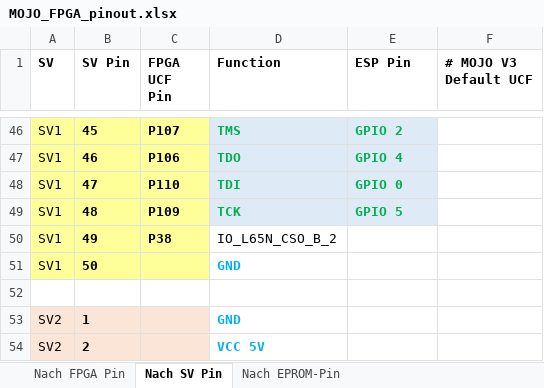
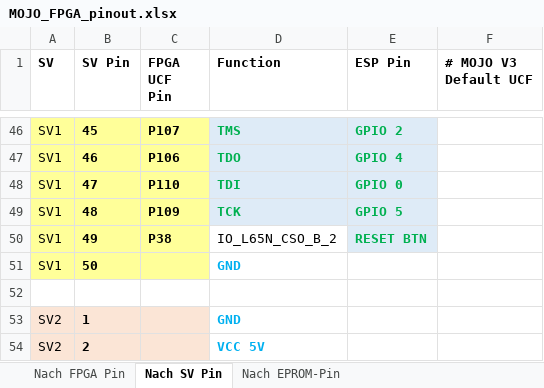
Before and after one commit to keyboardpartner/esim_8266, an Excel workbook: docs/MOJO_FPGA_pinout.xlsx, sheet Nach SV Pin, drawn as a sheet; only a part is shown, gaps mark what is left out; values as stored, in another font and other column widths than the file's, no borders; the diff names each change by its address in the sheet, - before the commit and + after, or states it on an @@ line.

```diff
--- a/docs/MOJO_FPGA_pinout.xlsx (sheet Nach SV Pin)
+++ b/docs/MOJO_FPGA_pinout.xlsx (sheet Nach SV Pin)
-E50 (ESP Pin): (empty)
+E50 (ESP Pin): RESET BTN
-E50 fill: none
+E50 fill: #DEEBF7
```
Also changed, not shown: sheet Nach EPROM-Pin, formulas that keep their value, 17 other files.
